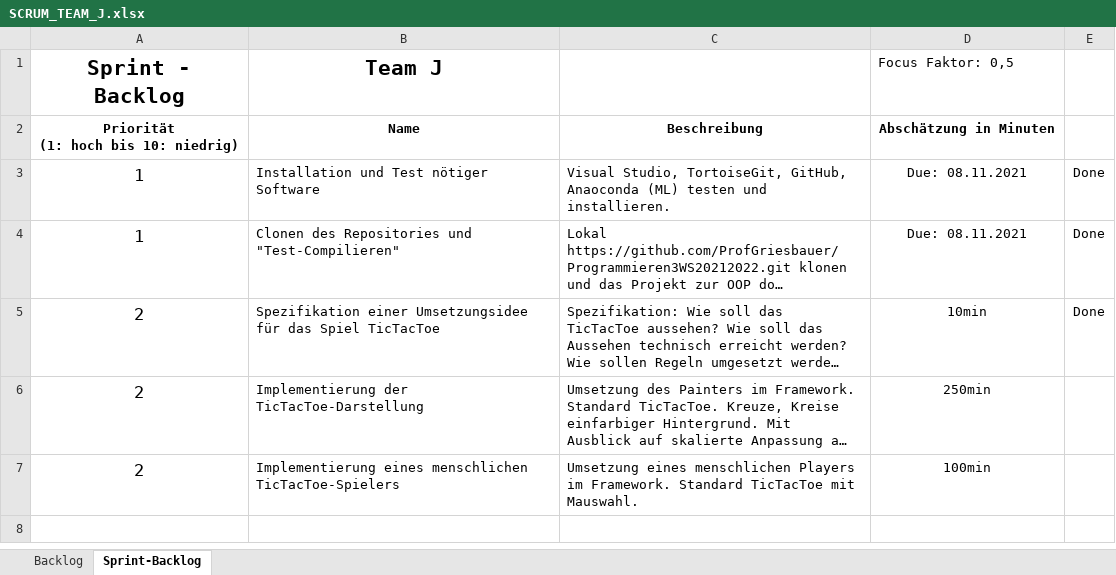
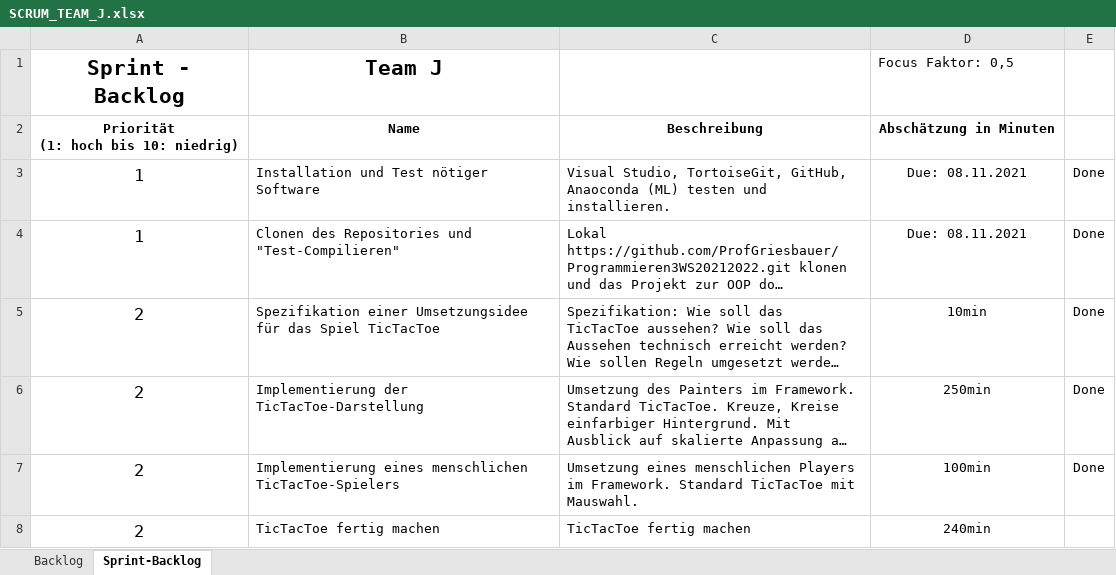
Before and after one commit to ProfGriesbauer/Prorammieren3WS20212022New, an Excel workbook: SCRUM/SCRUM_TEAM_J.xlsx, sheet Sprint-Backlog, drawn as a sheet; long unchanged cells end in …; values as stored, in another font and other column widths than the file's, no borders; the diff names each change by its address in the sheet, - before the commit and + after, or states it on an @@ line.

```diff
--- a/SCRUM/SCRUM_TEAM_J.xlsx (sheet Sprint-Backlog)
+++ b/SCRUM/SCRUM_TEAM_J.xlsx (sheet Sprint-Backlog)
-E6:E7: (empty)
+E6:E7: Done
+row 8: 2 | TicTacToe fertig machen | TicTacToe fertig machen | 240min
```
Also changed, not shown: SCRUM/SCRUM_TEAM_C.xlsx, SCRUM/SCRUM_TEAM_E.xlsx, 5 other files.
